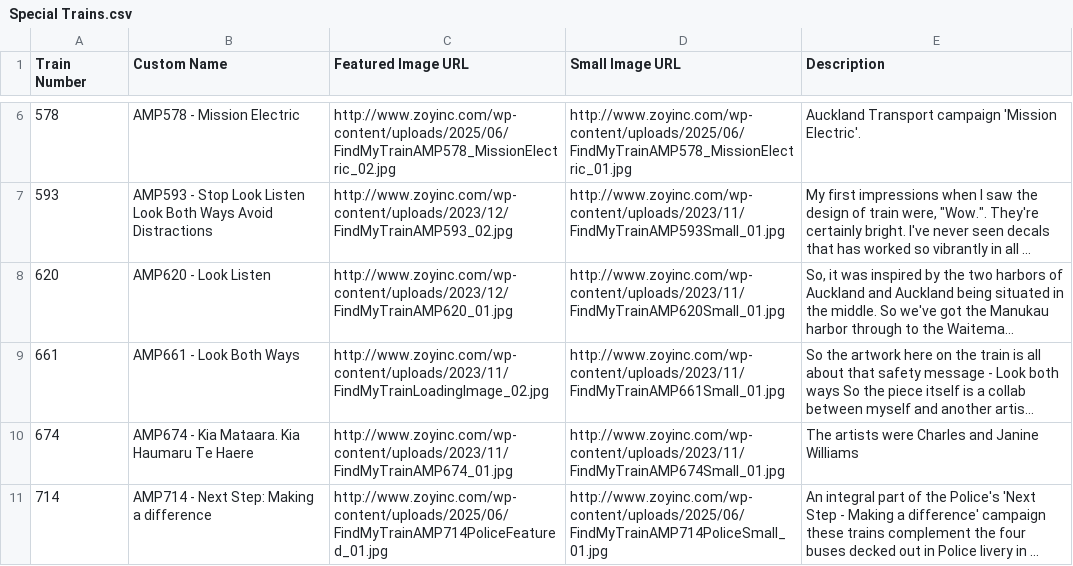
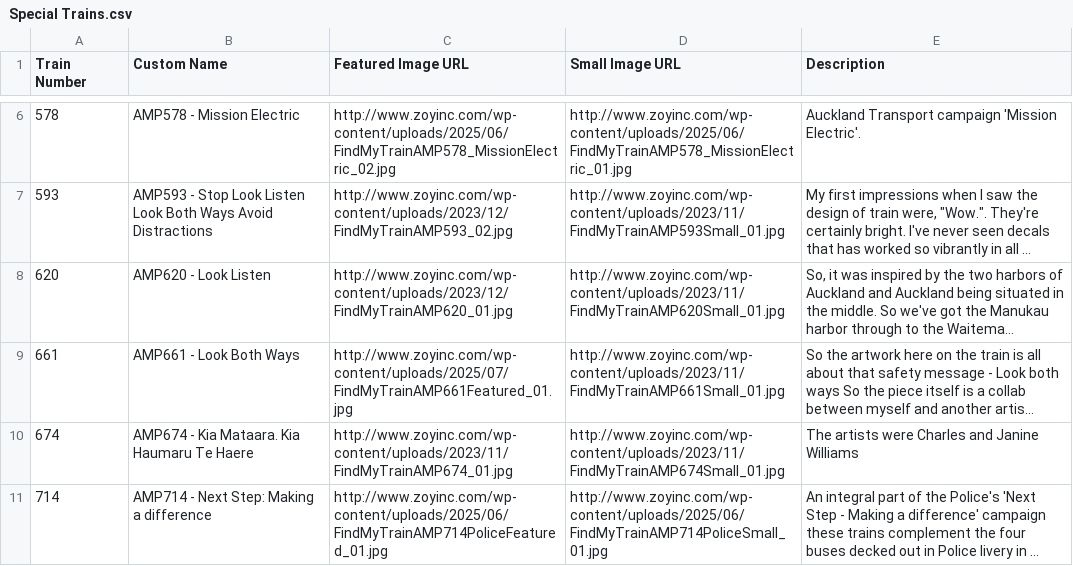
Before and after one commit to zoyinc/find-my-train, a CSV file: Special Trains.csv, drawn as a sheet; only a part is shown, gaps mark what is left out; long unchanged cells end in …; the diff names each change by its address in the sheet, - before the commit and + after, or states it on an @@ line.

Commit message:
Misc

```diff
--- a/Special Trains.csv
+++ b/Special Trains.csv
-C9 (Featured Image URL): http://www.zoyinc.com/wp-content/uploads/2023/11/FindMyTrainLoadingImage_02.jpg
+C9 (Featured Image URL): http://www.zoyinc.com/wp-content/uploads/2025/07/FindMyTrainAMP661Featured_01.jpg
```
